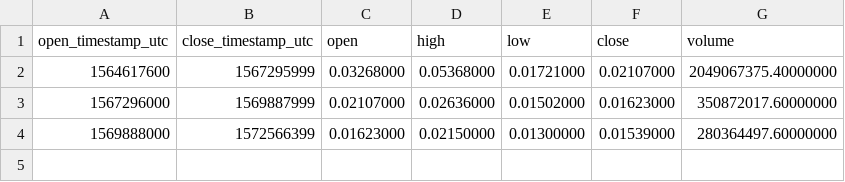
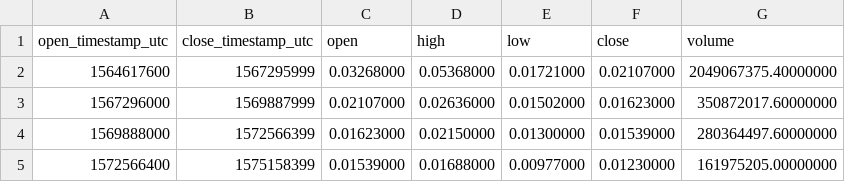
Before and after one commit to cryptobigbro/binance-COSUSDT, a CSV file: binance-COSUSDT-1M.csv, drawn as a sheet; the diff names each change by its address in the sheet, - before the commit and + after, or states it on an @@ line.

```diff
--- a/binance-COSUSDT-1M.csv
+++ b/binance-COSUSDT-1M.csv
+row 5: 1572566400 | 1575158399 | 0.01539000 | 0.01688000 | 0.00977000 | 0.01230000 | 161975205.00000000
```
Also changed, not shown: binance-COSUSDT-1d.csv, binance-COSUSDT-1h.csv.
